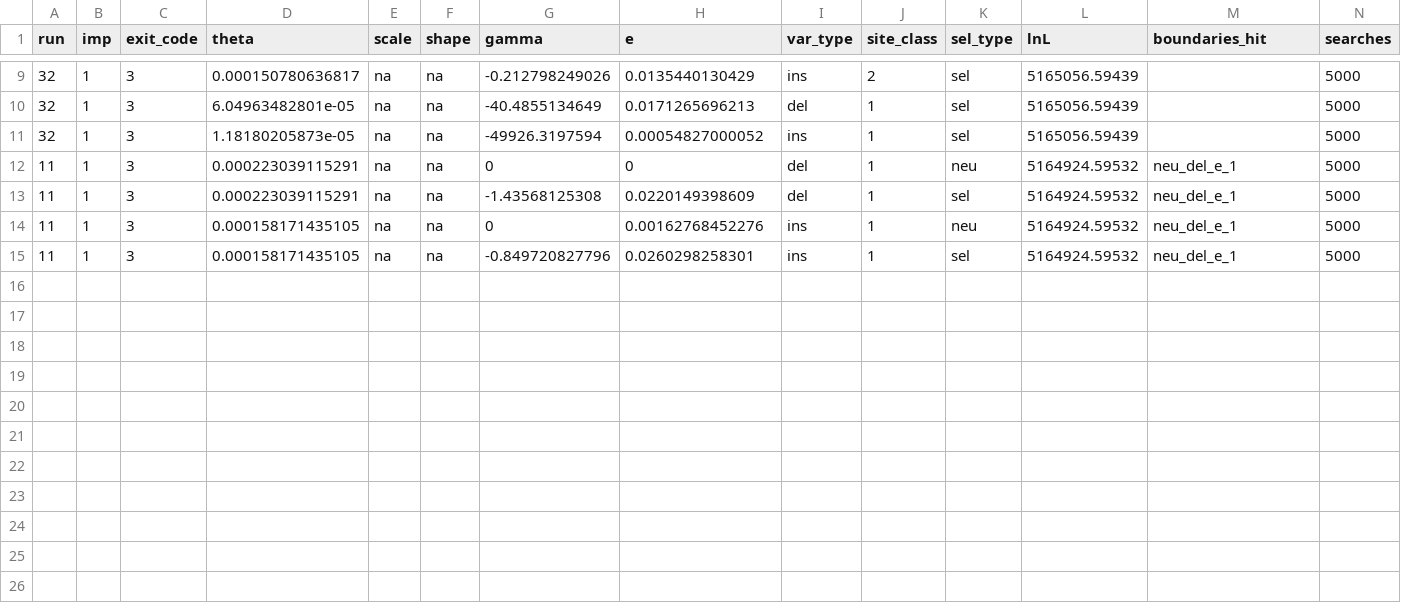
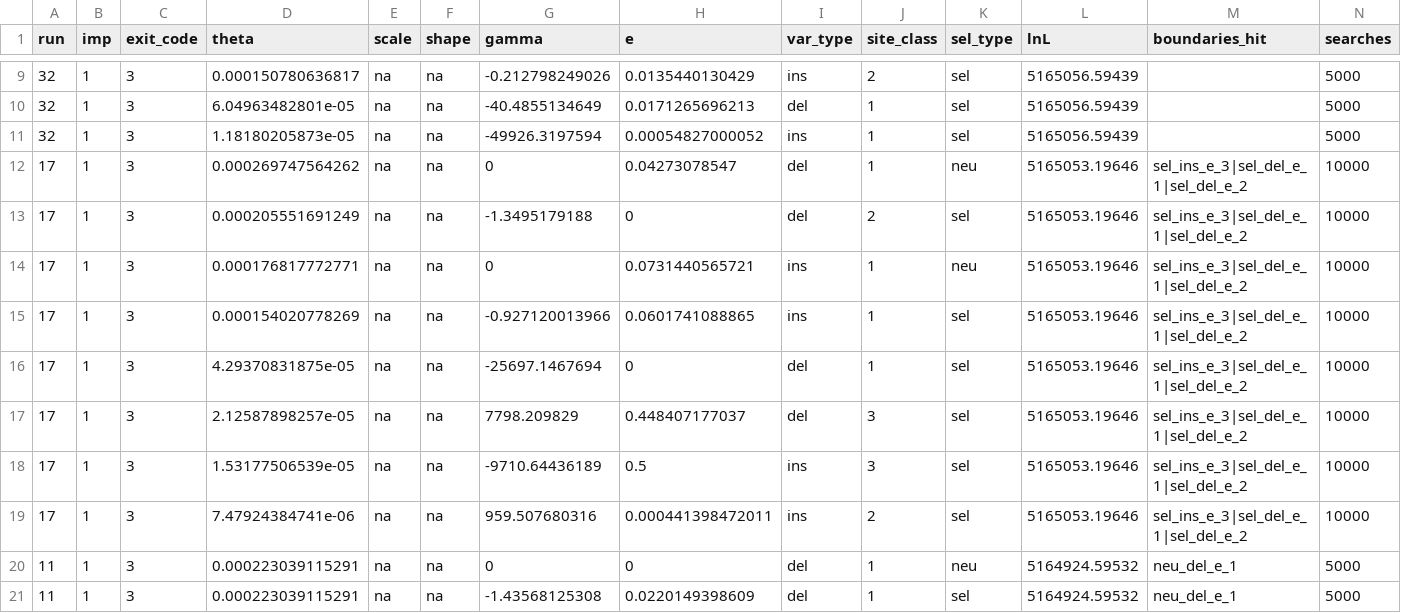
Before and after one commit to henryjuho/parus_indel, a CSV file: anavar_analyses/gt_non-coding_v_ar_indels_equal_t.aic.csv, drawn as a sheet; only a part is shown, gaps mark what is left out; the shorter side is filled out with more unchanged rows; rows hold the shown columns only; the diff names each change by its address in the sheet, - before the commit and + after, or states it on an @@ line.

Commit message:
failed attempt to get 2class 3class and 3class equalt models to converge

```diff
--- a/anavar_analyses/gt_non-coding_v_ar_indels_equal_t.aic.csv
+++ b/anavar_analyses/gt_non-coding_v_ar_indels_equal_t.aic.csv
+row 12: 17 | 1 | 3 | 0.000269747564262 | na | na | 0 | 0.04273078547 | del | 1 | neu | 5165053.19646 | sel_ins_e_3|sel_del_e_1|sel_del_e_2 | 10000
+row 13: 17 | 1 | 3 | 0.000205551691249 | na | na | -1.3495179188 | 0 | del | 2 | sel | 5165053.19646 | sel_ins_e_3|sel_del_e_1|sel_del_e_2 | 10000
+row 14: 17 | 1 | 3 | 0.000176817772771 | na | na | 0 | 0.0731440565721 | ins | 1 | neu | 5165053.19646 | sel_ins_e_3|sel_del_e_1|sel_del_e_2 | 10000
+row 15: 17 | 1 | 3 | 0.000154020778269 | na | na | -0.927120013966 | 0.0601741088865 | ins | 1 | sel | 5165053.19646 | sel_ins_e_3|sel_del_e_1|sel_del_e_2 | 10000
+row 16: 17 | 1 | 3 | 4.29370831875e-05 | na | na | -25697.1467694 | 0 | del | 1 | sel | 5165053.19646 | sel_ins_e_3|sel_del_e_1|sel_del_e_2 | 10000
+row 17: 17 | 1 | 3 | 2.12587898257e-05 | na | na | 7798.209829 | 0.448407177037 | del | 3 | sel | 5165053.19646 | sel_ins_e_3|sel_del_e_1|sel_del_e_2 | 10000
+row 18: 17 | 1 | 3 | 1.53177506539e-05 | na | na | -9710.64436189 | 0.5 | ins | 3 | sel | 5165053.19646 | sel_ins_e_3|sel_del_e_1|sel_del_e_2 | 10000
+row 19: 17 | 1 | 3 | 7.47924384741e-06 | na | na | 959.507680316 | 0.000441398472011 | ins | 2 | sel | 5165053.19646 | sel_ins_e_3|sel_del_e_1|sel_del_e_2 | 10000
```
Also changed, not shown: anavar_analyses/gt_non-coding_v_ar_anavar_results_indels.aic.csv.
